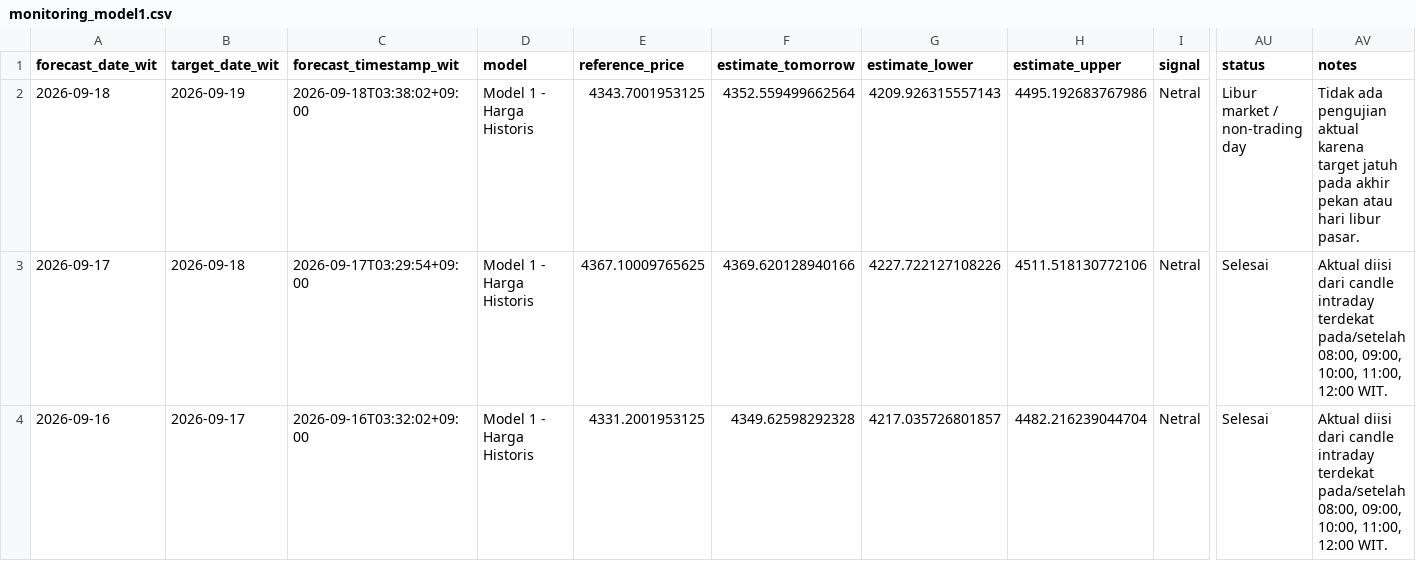
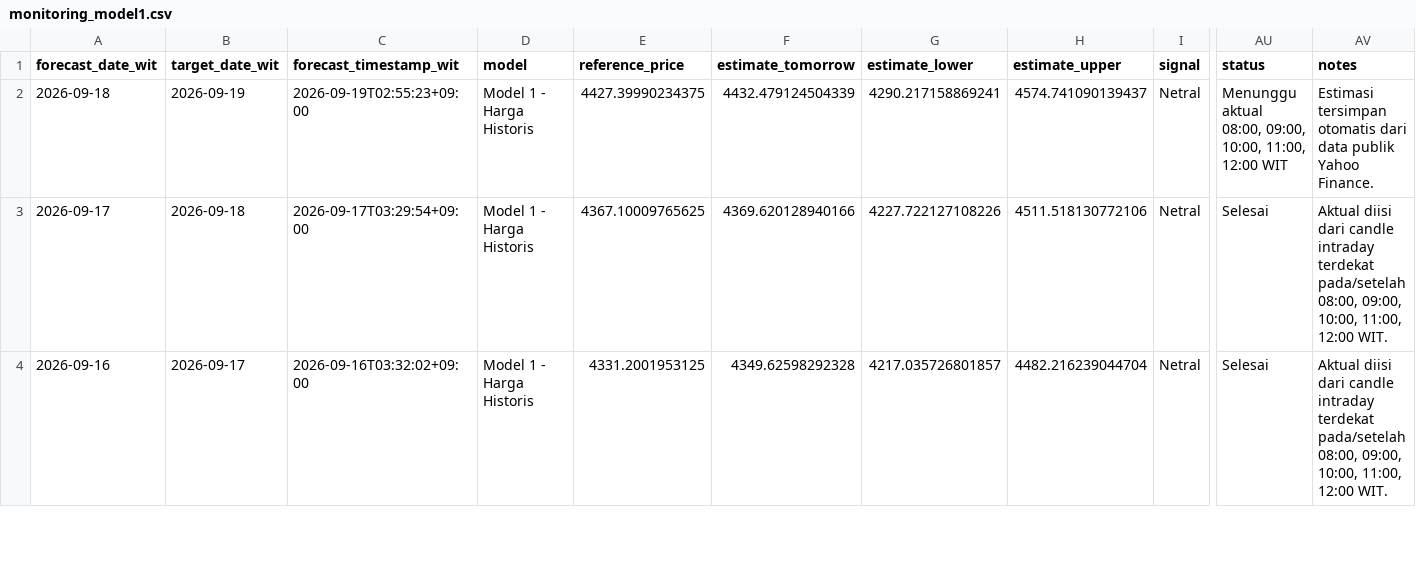
Before and after one commit to geraldinbatubara-cyber/Prediksi-XAU-USD, a CSV file: data/monitoring_model1.csv, drawn as a sheet; only a part is shown, gaps mark what is left out; the diff names each change by its address in the sheet, - before the commit and + after, or states it on an @@ line.

```diff
--- a/data/monitoring_model1.csv
+++ b/data/monitoring_model1.csv
-C2 (forecast_timestamp_wit): 2026-09-18T03:38:02+09:00
+C2 (forecast_timestamp_wit): 2026-09-19T02:55:23+09:00
-E2 (reference_price): 4343.7001953125
+E2 (reference_price): 4427.39990234375
-F2 (estimate_tomorrow): 4352.559499662564
+F2 (estimate_tomorrow): 4432.479124504339
-G2 (estimate_lower): 4209.926315557143
+G2 (estimate_lower): 4290.217158869241
-H2 (estimate_upper): 4495.192683767986
+H2 (estimate_upper): 4574.741090139437
-AU2 (status): Libur market / non-trading day
+AU2 (status): Menunggu aktual 08:00, 09:00, 10:00, 11:00, 12:00 WIT
-AV2 (notes): Tidak ada pengujian aktual karena target jatuh pada akhir pekan atau hari libur pasar.
+AV2 (notes): Estimasi tersimpan otomatis dari data publik Yahoo Finance.
```
Also changed, not shown: data/monitoring.csv.
